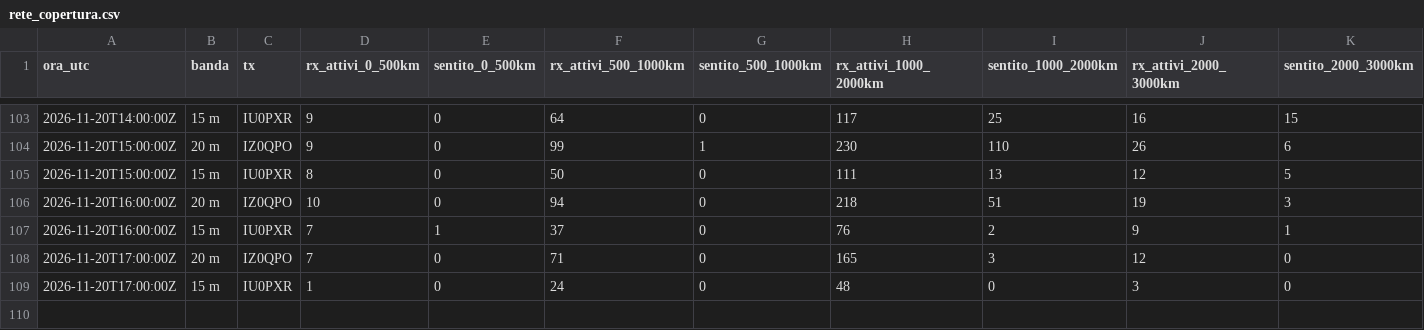
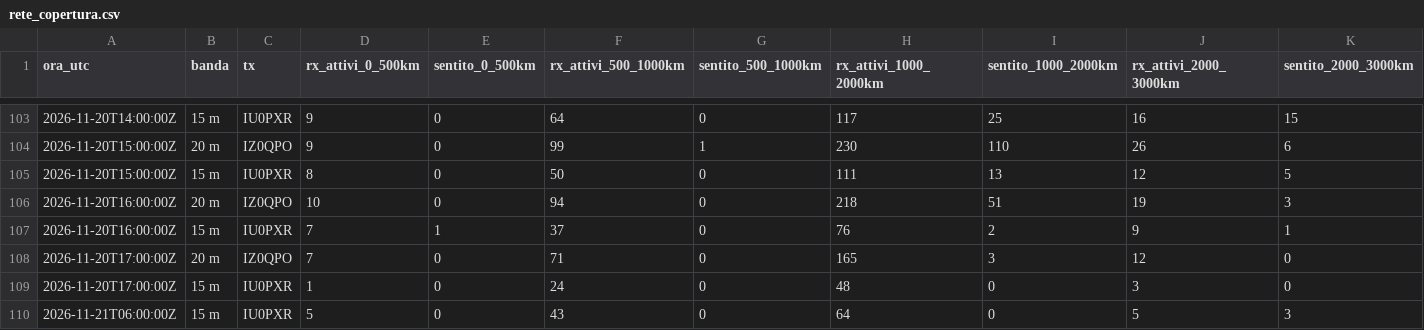
Before and after one commit to altolazio/propagazione_HF, a CSV file: 2026-11/rete_copertura.csv, drawn as a sheet; only a part is shown, gaps mark what is left out; rows hold the shown columns only; the diff names each change by its address in the sheet, - before the commit and + after, or states it on an @@ line.

```diff
--- a/2026-11/rete_copertura.csv
+++ b/2026-11/rete_copertura.csv
+row 110: 2026-11-21T06:00:00Z | 15 m | IU0PXR | 5 | 0 | 43 | 0 | 64 | 0 | 5 | 3
```
Also changed, not shown: 2026-11/bande.csv, 2026-11/cluster_spot.csv, 6 other files.
